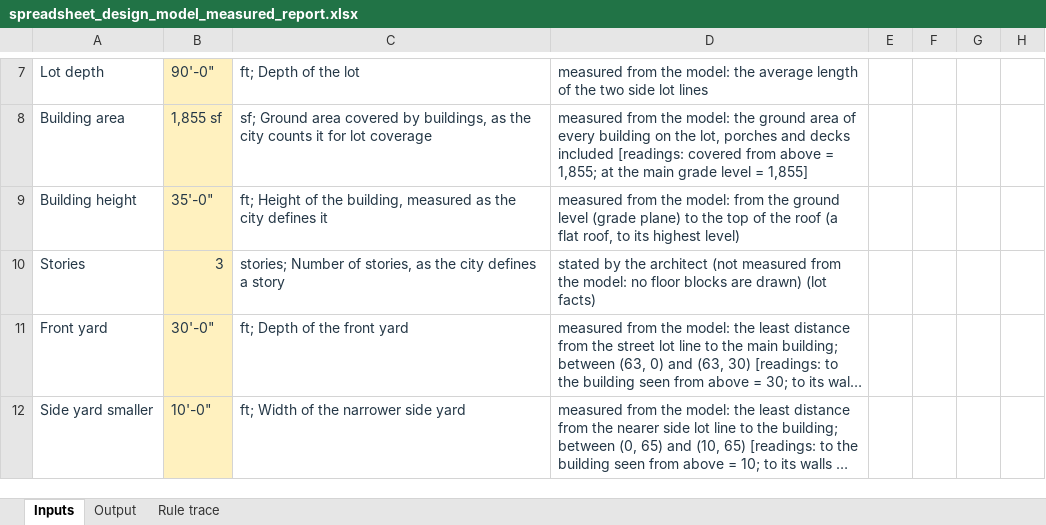
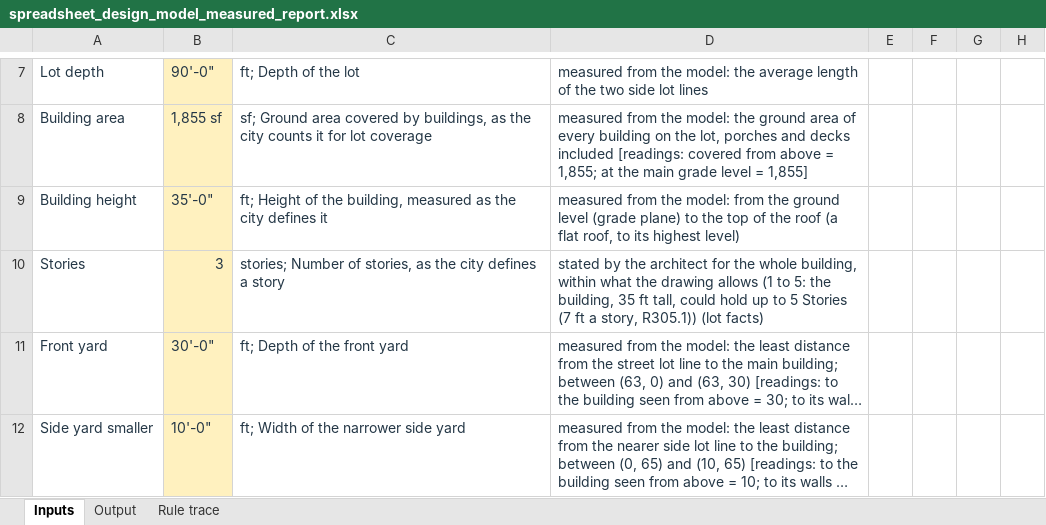
Before and after one commit to bz28/gordium, an Excel workbook: test_data/test_sites/new_york/ithaca_city/106_ithaca_rd/spreadsheet_design_model_measured_report.xlsx, sheet Inputs, drawn as a sheet; only a part is shown, gaps mark what is left out; long unchanged cells end in …; values as stored, in another font and other column widths than the file's, no borders; the diff names each change by its address in the sheet, - before the commit and + after, or states it on an @@ line.

```diff
--- a/test_data/test_sites/new_york/ithaca_city/106_ithaca_rd/spreadsheet_design_model_measured_report.xlsx (sheet Inputs)
+++ b/test_data/test_sites/new_york/ithaca_city/106_ithaca_rd/spreadsheet_design_model_measured_report.xlsx (sheet Inputs)
-D10: …the architect (not measured from the model: no floor blocks are drawn) (lot facts)
+D10: …the architect for the whole building, within what the drawing allows (1 to 5: the building, 35 ft tall, could hold up to 5 Stories (7 ft a story, R305.1)) (lot facts)
```
Also changed, not shown: test_data/test_sites/new_york/ithaca_city/106_ithaca_rd/model_measured_report.xlsx, 7 other files.
